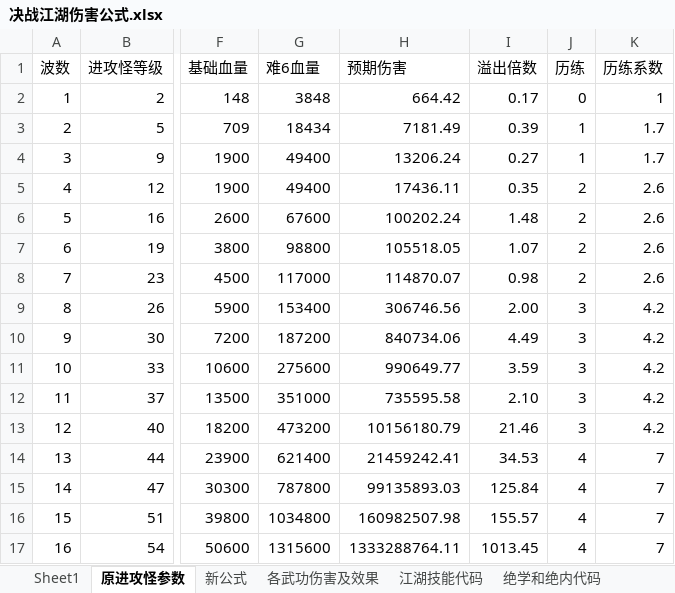
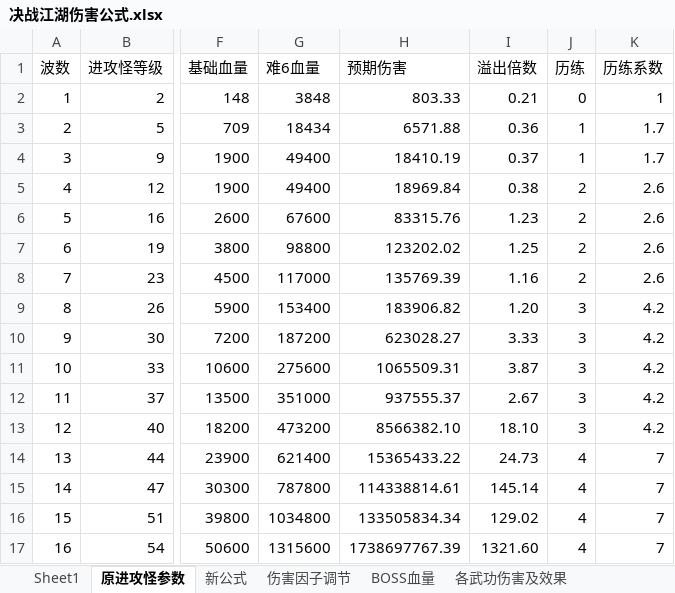
Before and after one commit to lhing17/JZJH, an Excel workbook: doc/数据表/决战江湖伤害公式.xlsx, sheet 原进攻怪参数, drawn as a sheet; only a part is shown, gaps mark what is left out; values as stored, in another font and other column widths than the file's, no borders; the diff covers the shown part only; the diff names each change by its address in the sheet, - before the commit and + after, or states it on an @@ line.

```diff
--- a/doc/数据表/决战江湖伤害公式.xlsx (sheet 原进攻怪参数)
+++ b/doc/数据表/决战江湖伤害公式.xlsx (sheet 原进攻怪参数)
+sheet tab: 伤害因子调节
-H2 (预期伤害): 664.42
+H2 (预期伤害): 803.33
-I2 (溢出倍数): 0.17
+I2 (溢出倍数): 0.21
-H3 (预期伤害): 7181.49
+H3 (预期伤害): 6571.88
-I3 (溢出倍数): 0.39
+I3 (溢出倍数): 0.36
-H4 (预期伤害): 13206.24
+H4 (预期伤害): 18410.19
-I4 (溢出倍数): 0.27
+I4 (溢出倍数): 0.37
-H5 (预期伤害): 17436.11
+H5 (预期伤害): 18969.84
-I5 (溢出倍数): 0.35
+I5 (溢出倍数): 0.38
-H6 (预期伤害): 100202.24
+H6 (预期伤害): 83315.76
-I6 (溢出倍数): 1.48
+I6 (溢出倍数): 1.23
-H7 (预期伤害): 105518.05
+H7 (预期伤害): 123202.02
-I7 (溢出倍数): 1.07
+I7 (溢出倍数): 1.25
-H8 (预期伤害): 114870.07
+H8 (预期伤害): 135769.39
-I8 (溢出倍数): 0.98
+I8 (溢出倍数): 1.16
-H9 (预期伤害): 306746.56
+H9 (预期伤害): 183906.82
-I9 (溢出倍数): 2.00
+I9 (溢出倍数): 1.20
-H10 (预期伤害): 840734.06
+H10 (预期伤害): 623028.27
-I10 (溢出倍数): 4.49
+I10 (溢出倍数): 3.33
-H11 (预期伤害): 990649.77
+H11 (预期伤害): 1065509.31
-I11 (溢出倍数): 3.59
+I11 (溢出倍数): 3.87
-H12 (预期伤害): 735595.58
+H12 (预期伤害): 937555.37
-I12 (溢出倍数): 2.10
+I12 (溢出倍数): 2.67
-H13 (预期伤害): 10156180.79
+H13 (预期伤害): 8566382.10
-I13 (溢出倍数): 21.46
+I13 (溢出倍数): 18.10
-H14 (预期伤害): 21459242.41
+H14 (预期伤害): 15365433.22
-I14 (溢出倍数): 34.53
+I14 (溢出倍数): 24.73
-H15 (预期伤害): 99135893.03
+H15 (预期伤害): 114338814.61
-I15 (溢出倍数): 125.84
+I15 (溢出倍数): 145.14
-H16 (预期伤害): 160982507.98
+H16 (预期伤害): 133505834.34
-I16 (溢出倍数): 155.57
+I16 (溢出倍数): 129.02
-H17 (预期伤害): 1333288764.11
+H17 (预期伤害): 1738697767.39
-I17 (溢出倍数): 1013.45
+I17 (溢出倍数): 1321.60
```
Also changed, not shown: 24 edited cells elsewhere in this sheet, sheet BOSS血量, sheet 新公式, other sheet tabs, 12 other files.
